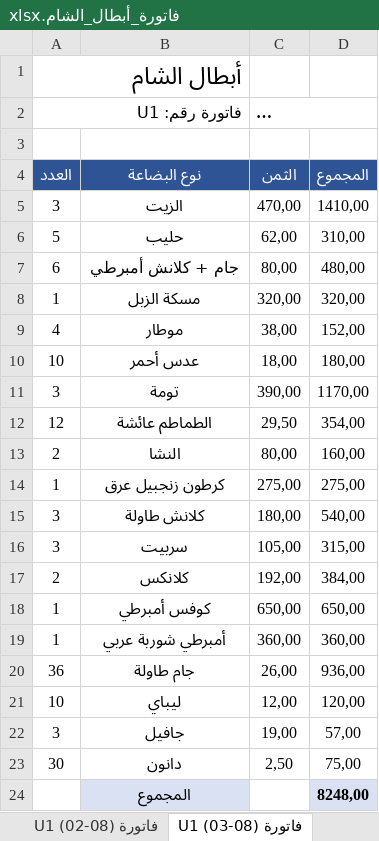
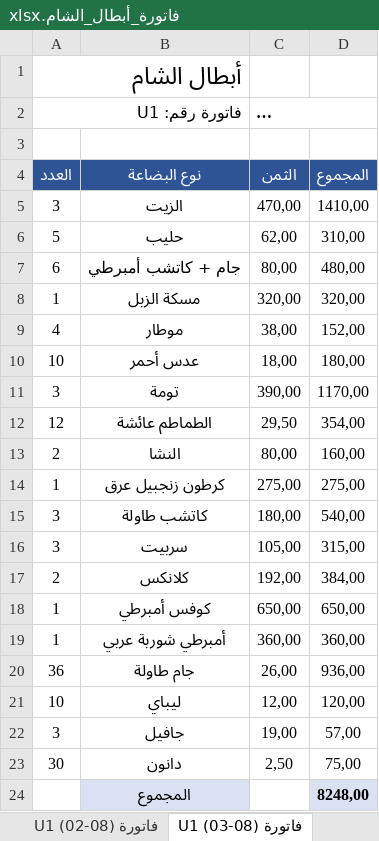
Before and after one commit to achraf1950sadaoui-dot/webcite-create, an Excel workbook: فاتورة_أبطال_الشام.xlsx, sheet فاتورة U1 (03-08), drawn as a sheet; long unchanged cells end in …; values as stored, in another font and other column widths than the file's, no borders; the diff names each change by its address in the sheet, - before the commit and + after, or states it on an @@ line.

```diff
--- a/فاتورة_أبطال_الشام.xlsx (sheet فاتورة U1 (03-08))
+++ b/فاتورة_أبطال_الشام.xlsx (sheet فاتورة U1 (03-08))
-B7 (نوع البضاعة): جام + كلانش أمبرطي
+B7 (نوع البضاعة): جام + كاتشب أمبرطي
-B15 (نوع البضاعة): كلانش طاولة
+B15 (نوع البضاعة): كاتشب طاولة
```
Also changed, not shown: sheet فاتورة 43-44 (22-08), sheet فاتورة 6-07, sheet فاتورة 27, sheet فاتورة 20 (15-08), sheet فاتورة 38 (20-08), sheet فاتورة 21 (07-08), 21 more sheets.
